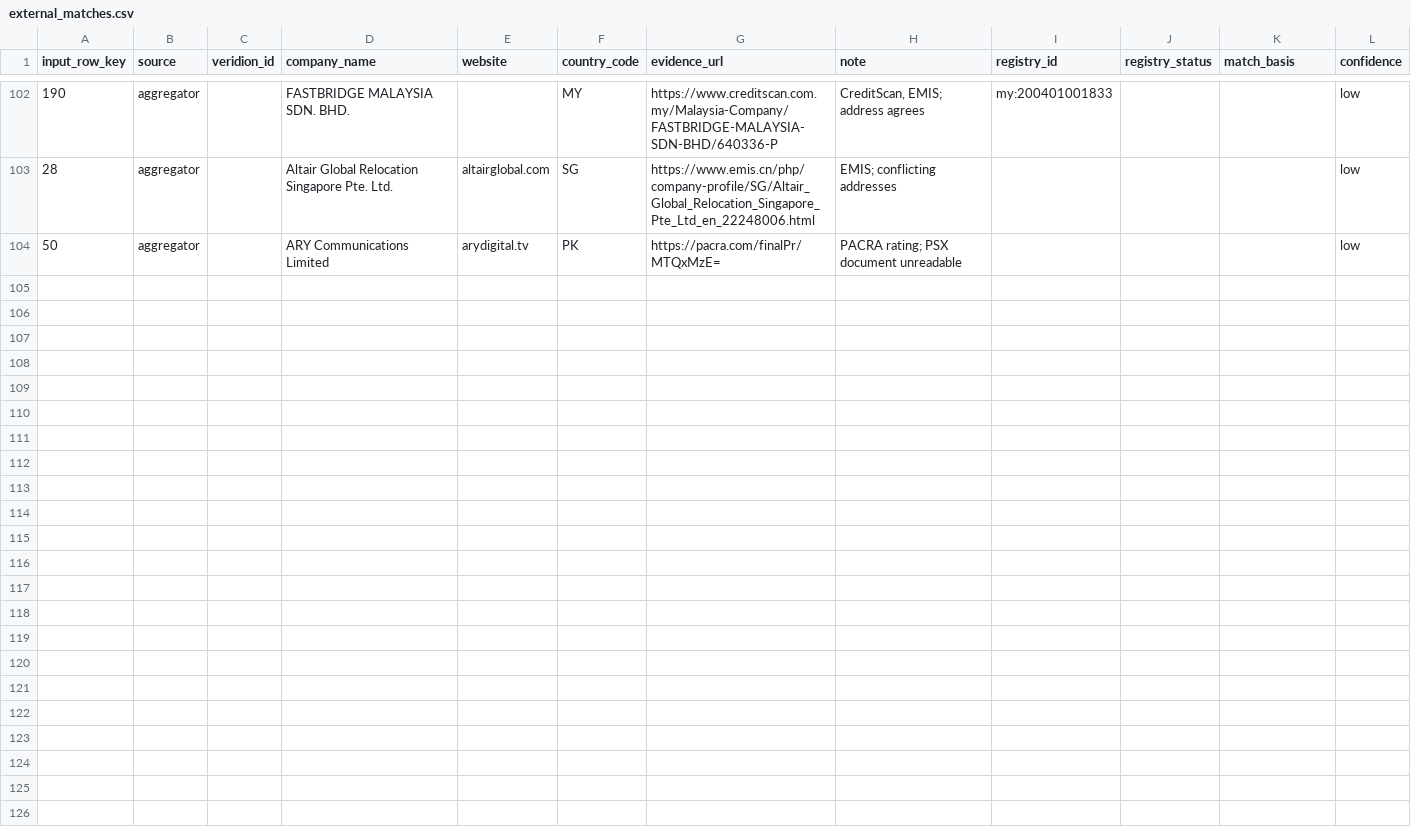
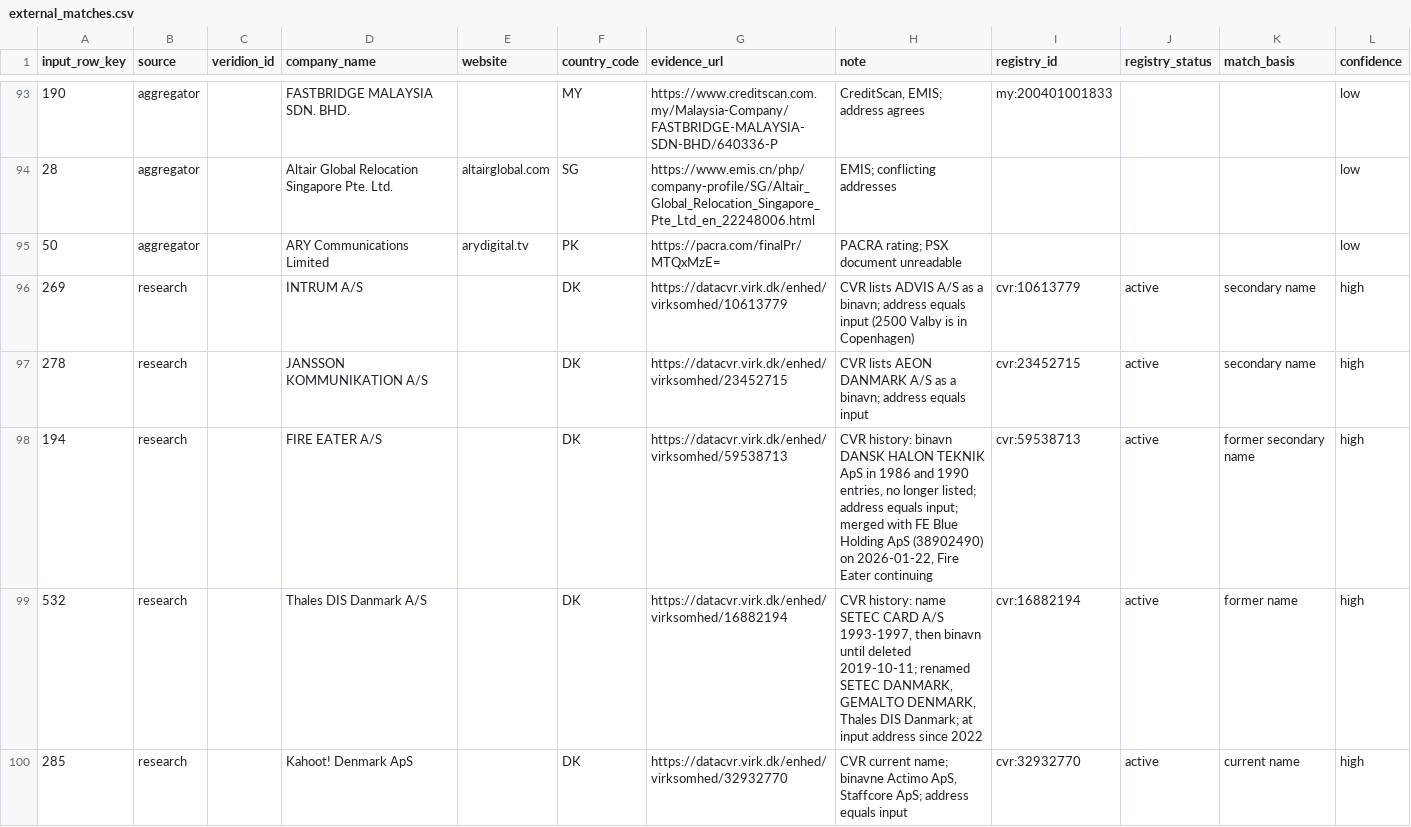
Before and after one commit to antonia-gheorghe/veridion-poc, a CSV file: data/manual/external_matches.csv, drawn as a sheet; only a part is shown, gaps mark what is left out; the diff covers the shown part only.

```diff
--- a/data/manual/external_matches.csv
+++ b/data/manual/external_matches.csv
@@ -104 +95,6 @@ input_row_key,source,veridion_id,company_name,website,country_code,evidence_url,
 50,aggregator,,ARY Communications Limited,arydigital.tv,PK,https://pacra.com/finalPr/MTQxMzE=,PACRA rating; PSX document unreadable,,,,low
+269,research,,INTRUM A/S,,DK,https://datacvr.virk.dk/enhed/virksomhed/10613779,CVR lists ADVIS A/S as a binavn; address equals input (2500 Valby is in Copenhagen),cvr:10613779,active,secondary name,high
+278,research,,JANSSON KOMMUNIKATION A/S,,DK,https://datacvr.virk.dk/enhed/virksomhed/23452715,CVR lists AEON DANMARK A/S as a binavn; address equals input,cvr:23452715,active,secondary name,high
+194,research,,FIRE EATER A/S,,DK,https://datacvr.virk.dk/enhed/virksomhed/59538713,"CVR history: binavn DANSK HALON TEKNIK ApS in 1986 and 1990 entries, no longer listed; address equals input; merged with FE Blue Holding ApS (38902490) on 2026-01-22, Fire Eater continuing",cvr:59538713,active,former secondary name,high
+532,research,,Thales DIS Danmark A/S,,DK,https://datacvr.virk.dk/enhed/virksomhed/16882194,"CVR history: name SETEC CARD A/S 1993-1997, then binavn until deleted 2019-10-11; renamed SETEC DANMARK, GEMALTO DENMARK, Thales DIS Danmark; at input address since 2022",cvr:16882194,active,former name,high
+285,research,,Kahoot! Denmark ApS,,DK,https://datacvr.virk.dk/enhed/virksomhed/32932770,"CVR current name; binavne Actimo ApS, Staffcore ApS; address equals input",cvr:32932770,active,current name,high
```
Also changed, not shown: 5 added rows and 9 removed rows elsewhere in this file, data/manual/research_sample_unmatched.csv, 3 other files.
